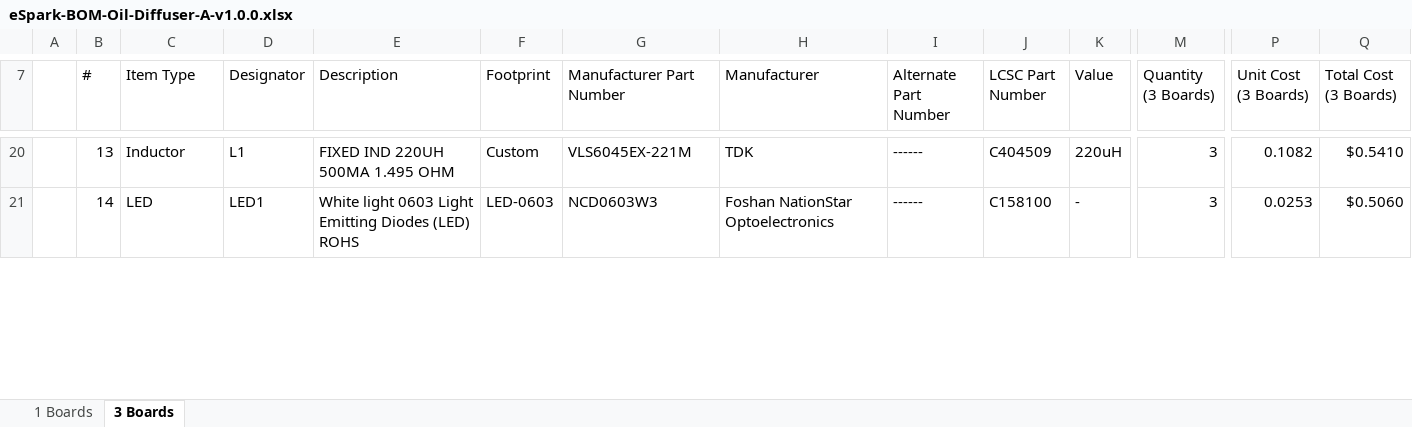
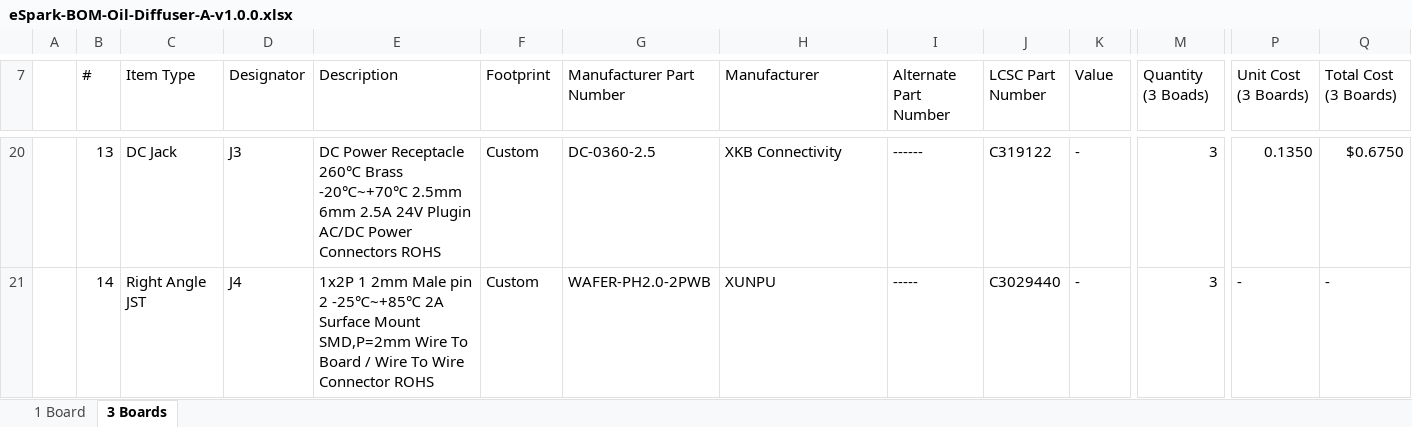
Before and after one commit to eSpark-Backup/elliotrosenberg-oildiffuser, an Excel workbook: Design Files/Oil-Diffuser-A-v1.0.0/BOM/eSpark-BOM-Oil-Diffuser-A-v1.0.0.xlsx, sheet 3 Boards, drawn as a sheet; only a part is shown, gaps mark what is left out; values as stored, in another font and other column widths than the file's, no cell formats; the diff covers the shown part only; the diff names each change by its address in the sheet, - before the commit and + after, or states it on an @@ line.

```diff
--- a/Design Files/Oil-Diffuser-A-v1.0.0/BOM/eSpark-BOM-Oil-Diffuser-A-v1.0.0.xlsx (sheet 3 Boards)
+++ b/Design Files/Oil-Diffuser-A-v1.0.0/BOM/eSpark-BOM-Oil-Diffuser-A-v1.0.0.xlsx (sheet 3 Boards)
-sheet tab: 1 Boards
+sheet tab: 1 Board
-M7: Quantity (3 Boards)
+M7: Quantity (3 Boads)
-C20 (Item Type): Inductor
+C20 (Item Type): DC Jack
-D20 (Designator): L1
+D20 (Designator): J3
-E20 (Description): FIXED IND 220UH 500MA 1.495 OHM
+E20 (Description): DC Power Receptacle 260℃ Brass -20℃~+70℃ 2.5mm 6mm 2.5A 24V Plugin AC/DC Power Connectors ROHS
-G20 (Manufacturer Part Number): VLS6045EX-221M
+G20 (Manufacturer Part Number): DC-0360-2.5
-H20 (Manufacturer): TDK
+H20 (Manufacturer): XKB Connectivity
-J20 (LCSC Part Number): C404509
+J20 (LCSC Part Number): C319122
-K20 (Value): 220uH
+K20 (Value): -
-P20 (Unit Cost (3 Boards)): 0.1082
+P20 (Unit Cost (3 Boards)): 0.1350
-Q20 (Total Cost (3 Boards)): $0.5410
+Q20 (Total Cost (3 Boards)): $0.6750
-C21 (Item Type): LED
+C21 (Item Type): Right Angle JST
-D21 (Designator): LED1
+D21 (Designator): J4
-E21 (Description): White light 0603 Light Emitting Diodes (LED) ROHS
+E21 (Description): 1x2P 1 2mm Male pin 2 -25℃~+85℃ 2A Surface Mount SMD,P=2mm Wire To Board / Wire To Wire Connector ROHS
-F21 (Footprint): LED-0603
+F21 (Footprint): Custom
-G21 (Manufacturer Part Number): NCD0603W3
+G21 (Manufacturer Part Number): WAFER-PH2.0-2PWB
-H21 (Manufacturer): Foshan NationStar Optoelectronics
+H21 (Manufacturer): XUNPU
-I21 (Alternate Part Number): ------
+I21 (Alternate Part Number): -----
-J21 (LCSC Part Number): C158100
+J21 (LCSC Part Number): C3029440
-P21 (Unit Cost (3 Boards)): 0.0253
+P21 (Unit Cost (3 Boards)): -
-Q21 (Total Cost (3 Boards)): $0.5060
+Q21 (Total Cost (3 Boards)): -
```
Also changed, not shown: 17 added rows, 2 removed rows and 242 edited cells elsewhere in this sheet, cell formats, formulas that keep their value, 2 other files.
